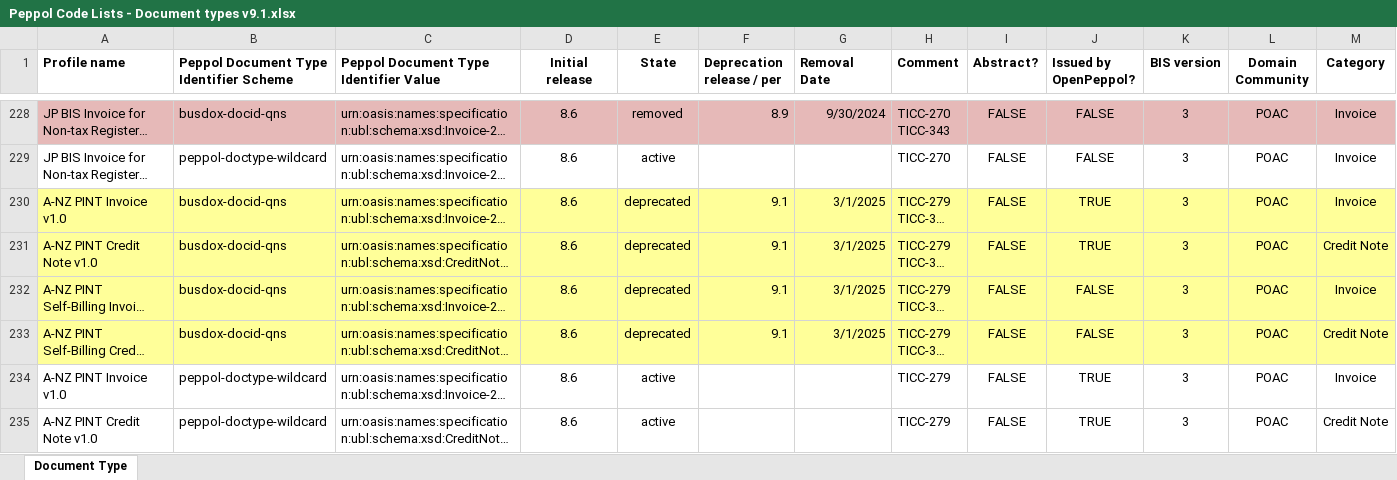
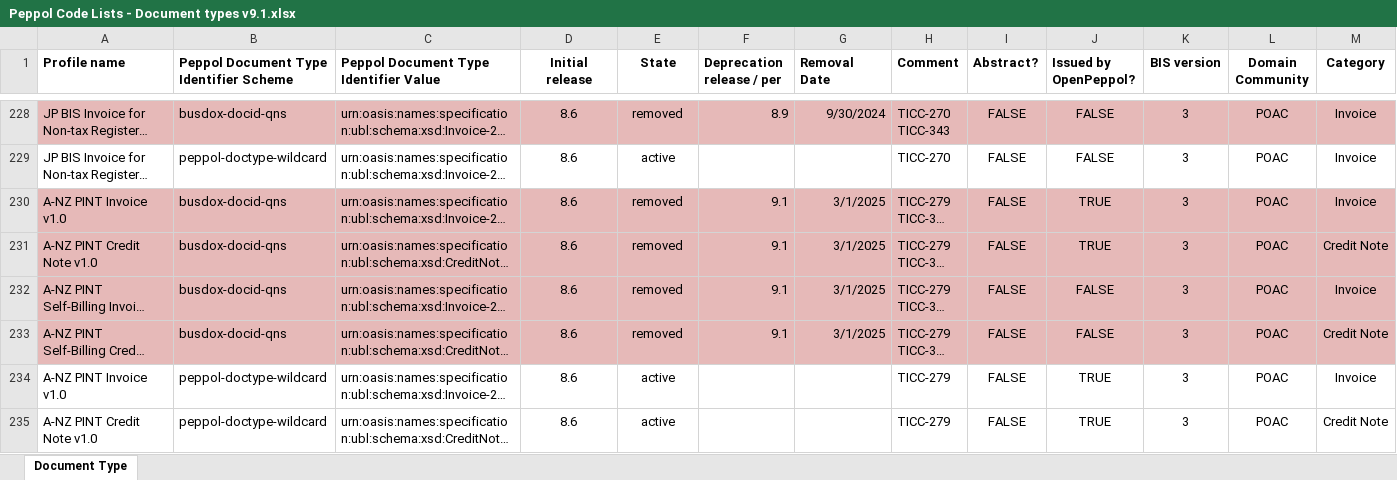
Before and after one commit to OpenPEPPOL/edec-codelists, an Excel workbook: publication/v9.1/Peppol Code Lists - Document types v9.1.xlsx, sheet Document Type, drawn as a sheet; only a part is shown, gaps mark what is left out; long unchanged cells end in …; values as stored, in another font and other column widths than the file's, no borders; the diff covers the shown part only; the diff names each change by its address in the sheet, - before the commit and + after, or states it on an @@ line.

Commit message:
Updated DocType codelist and XSD

```diff
--- a/publication/v9.1/Peppol Code Lists - Document types v9.1.xlsx (sheet Document Type)
+++ b/publication/v9.1/Peppol Code Lists - Document types v9.1.xlsx (sheet Document Type)
-A230:M233 fill: #FFFF99
+A230:M233 fill: #E6B9B8
-E230:E233 (State): deprecated
+E230:E233 (State): removed
```
Also changed, not shown: cell formats elsewhere in this sheet, work-in-progress/Peppol Code Lists - Document types v9.1.xlsx, 11 other files.
